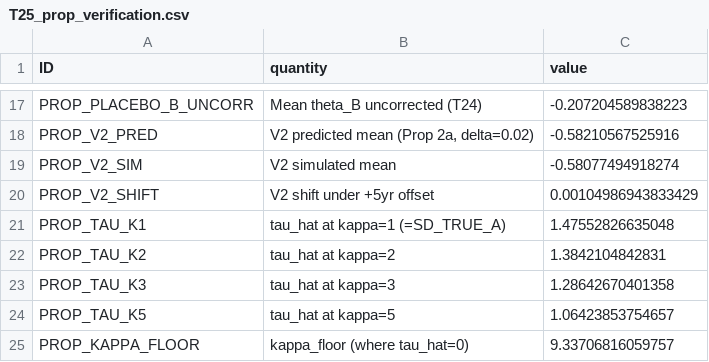
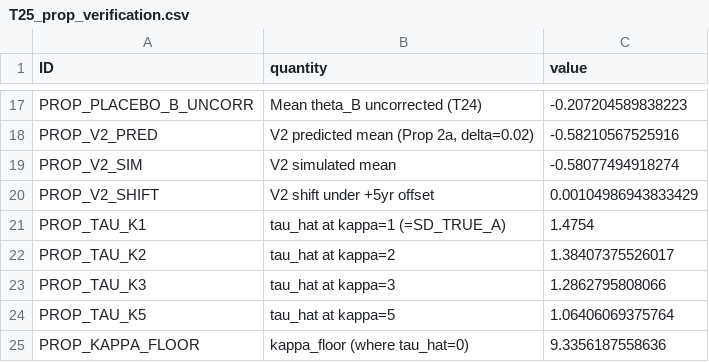
Before and after one commit to SimonBloethner/heterogeneity-rta-effects, a CSV file: output/T25_prop_verification.csv, drawn as a sheet; only a part is shown, gaps mark what is left out.

```diff
--- a/output/T25_prop_verification.csv
+++ b/output/T25_prop_verification.csv
@@ -20,6 +20,6 @@
 "PROP_V2_SHIFT","V2 shift under +5yr offset",0.00104986943833429
-"PROP_TAU_K1","tau_hat at kappa=1 (=SD_TRUE_A)",1.47552826635048
-"PROP_TAU_K2","tau_hat at kappa=2",1.3842104842831
-"PROP_TAU_K3","tau_hat at kappa=3",1.28642670401358
-"PROP_TAU_K5","tau_hat at kappa=5",1.06423853754657
-"PROP_KAPPA_FLOOR","kappa_floor (where tau_hat=0)",9.33706816059757
+"PROP_TAU_K1","tau_hat at kappa=1 (=SD_TRUE_A)",1.4754
+"PROP_TAU_K2","tau_hat at kappa=2",1.38407375526017
+"PROP_TAU_K3","tau_hat at kappa=3",1.2862795808066
+"PROP_TAU_K5","tau_hat at kappa=5",1.06406069375764
+"PROP_KAPPA_FLOOR","kappa_floor (where tau_hat=0)",9.3356187558636
```
Also changed, not shown: output/V4_split_length.csv, 5 other files.
